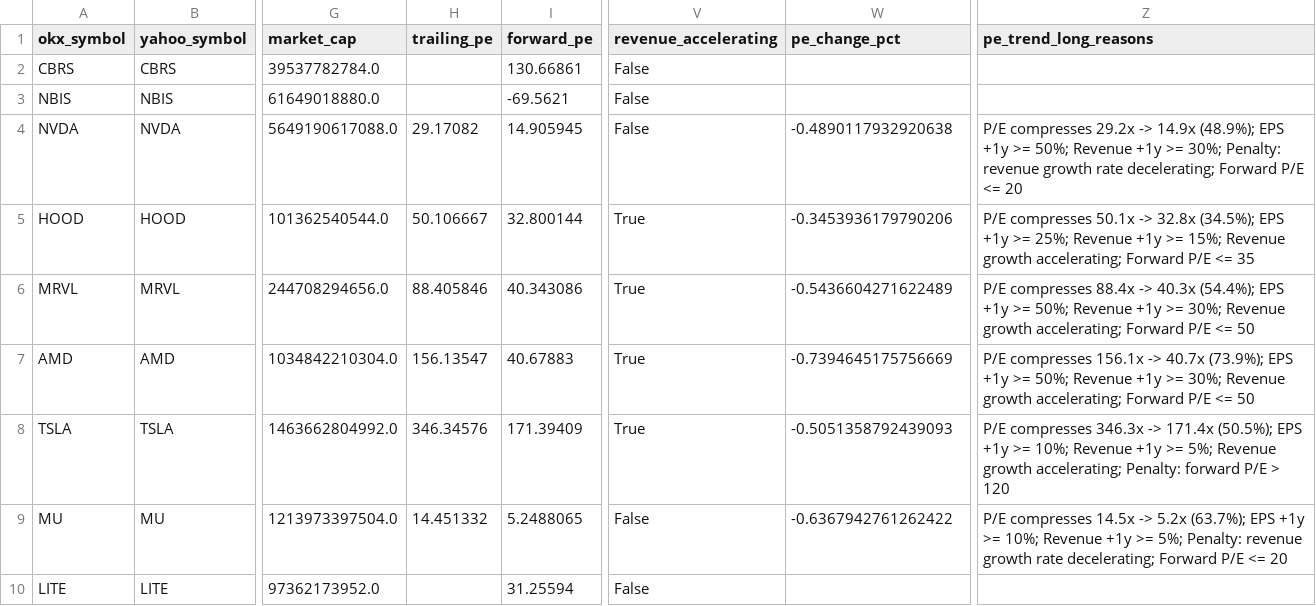
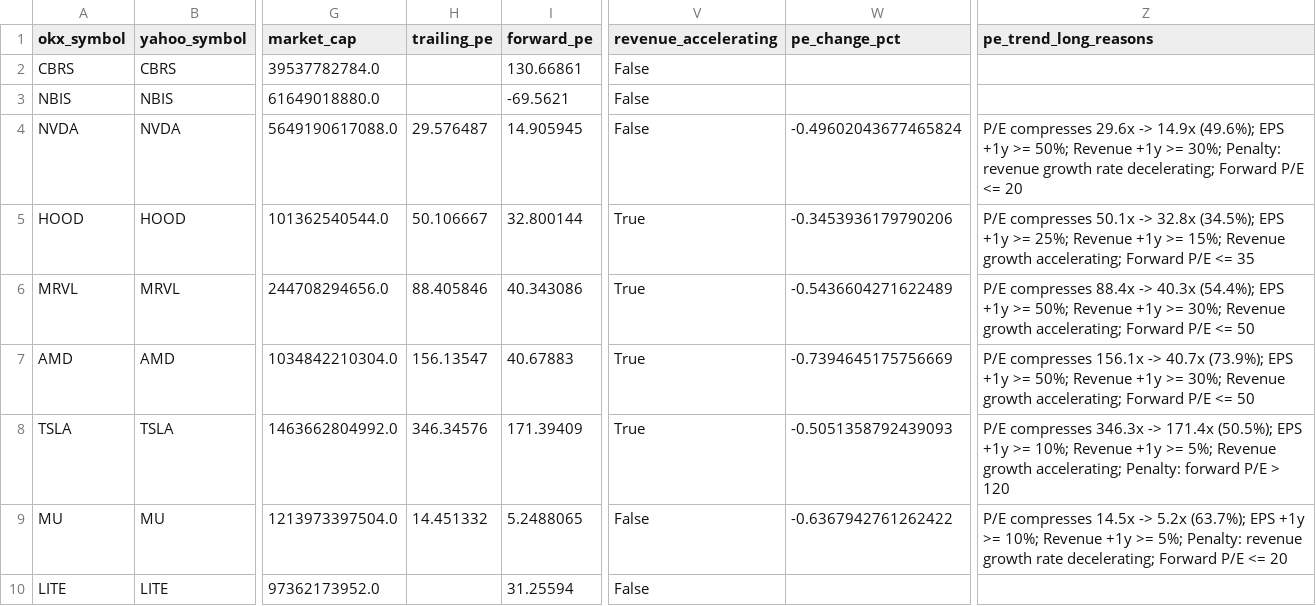
Before and after one commit to Patoinks/Test, a CSV file: data/latest.csv, drawn as a sheet; only a part is shown, gaps mark what is left out; the diff names each change by its address in the sheet, - before the commit and + after, or states it on an @@ line.

```diff
--- a/data/latest.csv
+++ b/data/latest.csv
-H4 (trailing_pe): 29.17082
+H4 (trailing_pe): 29.576487
-W4 (pe_change_pct): -0.4890117932920638
+W4 (pe_change_pct): -0.49602043677465824
-Z4 (pe_trend_long_reasons): P/E compresses 29.2x -> 14.9x (48.9%); EPS +1y…
+Z4 (pe_trend_long_reasons): P/E compresses 29.6x -> 14.9x (49.6%); EPS +1y…
```
Also changed, not shown: data/history.csv, 2 other files.
